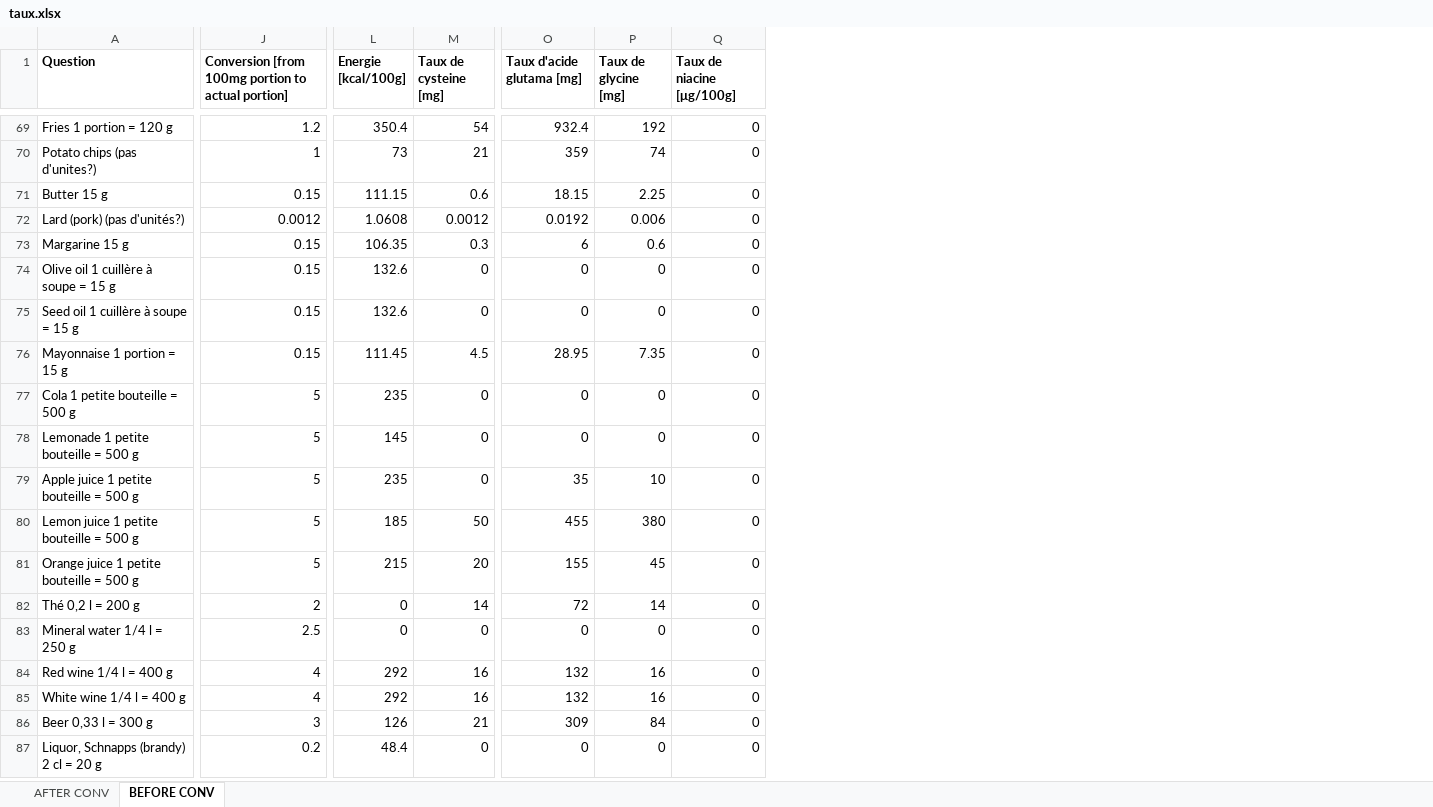
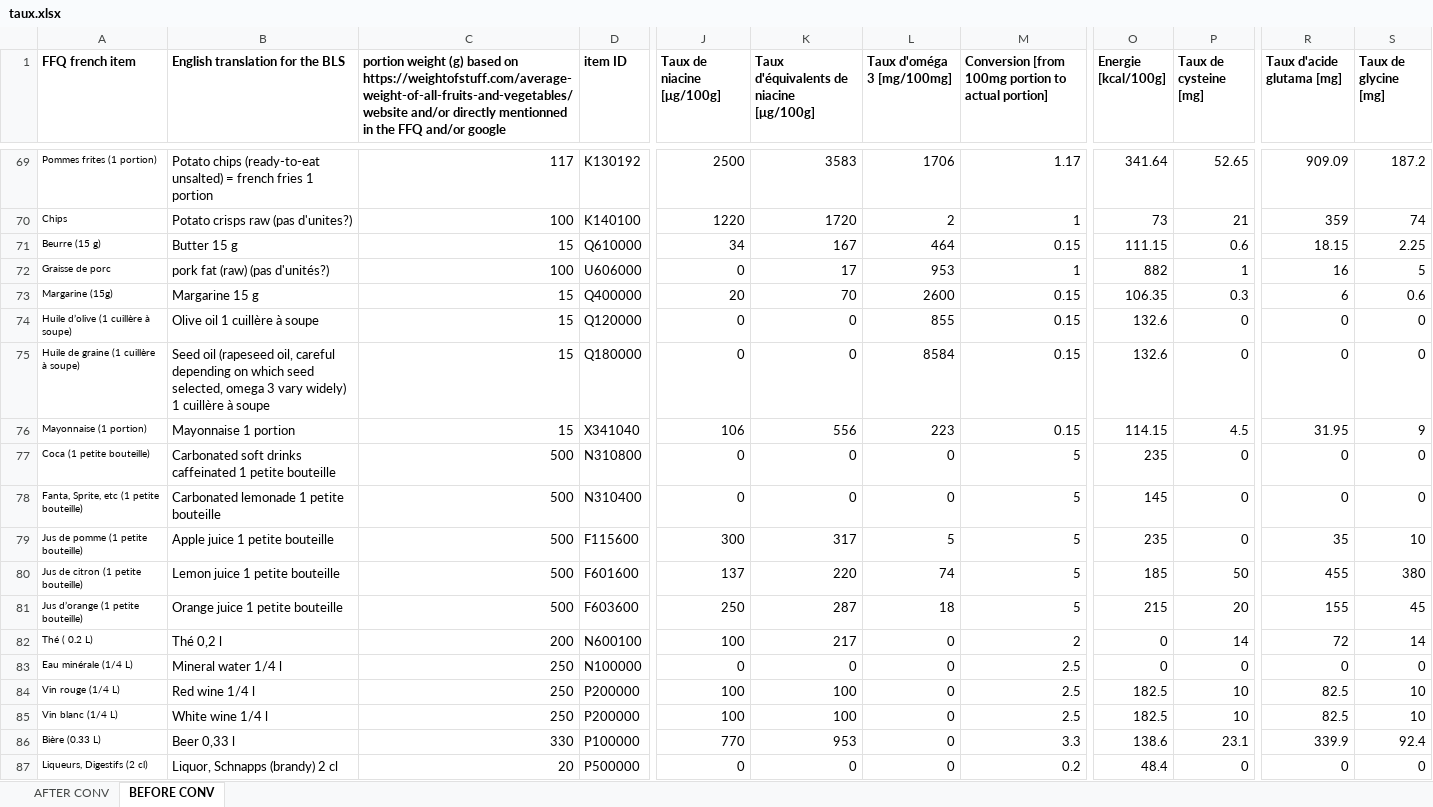
Before and after one commit to NicolasClairis/LGC_motiv, an Excel workbook: LGC_Motiv_analysis/nutrition/taux.xlsx, sheet BEFORE CONV, drawn as a sheet; only a part is shown, gaps mark what is left out; values as stored, in another font and other column widths than the file's, no borders; removed rows and columns are numbered as before the commit, all else as after; rows hold the shown columns only; the diff covers the shown part only; the diff names each change by its address in the sheet, - before the commit and + after, or states it on an @@ line.

Commit message:
major update of values

```diff
--- a/LGC_Motiv_analysis/nutrition/taux.xlsx (sheet BEFORE CONV)
+++ b/LGC_Motiv_analysis/nutrition/taux.xlsx (sheet BEFORE CONV)
-column A (Question), rows 69-71: Fries 1 portion = 120 g | Potato chips (pas d'unites?) | Butter 15 g; rows 73-75: Margarine 15 g | Olive oil 1 cuillère à soupe = 15 g | Seed oil 1 cuillère à soupe = 15 g; rows 77-87: Cola 1 petite bouteille = 500 g | Lemonade 1 petite bouteille = 500 g | Apple juice 1 petite bouteille = 500 g | Lemon juice 1 petite bouteille = 500 g | Orange juice 1 petite bouteille = 500 g | Thé 0,2 l = 200 g | Mineral water 1/4 l = 250 g | Red wine 1/4 l = 400 g | White wine 1/4 l = 400 g | Beer 0,33 l = 300 g | Liquor, Schnapps (brandy) 2 cl = 20 g
+column A (FFQ french item), rows 69-71: Pommes frites (1 portion) | Chips | Beurre (15 g); rows 73-75: Margarine (15g) | Huile d’olive (1 cuillère à soupe) | Huile de graine (1 cuillère à soupe); rows 77-87: Coca (1 petite bouteille) | Fanta, Sprite, etc (1 petite bouteille) | Jus de pomme (1 petite bouteille) | Jus de citron (1 petite bouteille) | Jus d’orange (1 petite bouteille) | Thé ( 0.2 L) | Eau minérale (1/4 L) | Vin rouge (1/4 L) | Vin blanc (1/4 L) | Bière (0.33 L) | Liqueurs, Digestifs (2 cl)
+column B (English translation for the BLS), rows 69-71: Potato chips (ready-to-eat unsalted) = french fries 1 portion | Potato crisps raw (pas d'unites?) | Butter 15 g; rows 73-75: Margarine 15 g | Olive oil 1 cuillère à soupe | Seed oil (rapeseed oil, careful depending on which seed selected, omega 3 vary widely) 1 cuillère à soupe; rows 77-87: Carbonated soft drinks caffeinated 1 petite bouteille | Carbonated lemonade 1 petite bouteille | Apple juice 1 petite bouteille | Lemon juice 1 petite bouteille | Orange juice 1 petite bouteille | Thé 0,2 l | Mineral water 1/4 l | Red wine 1/4 l | White wine 1/4 l | Beer 0,33 l | Liquor, Schnapps (brandy) 2 cl
+column C, row 1: portion weight (g) based on https://weightofstuff.com/average-weight-of-all-fruits-and-vegetables/ website and/or directly mentionned in the FFQ and/or google; rows 69-71: 117 | 100 | 15; rows 73-75: all 15; rows 77-87: 500 | 500 | 500 | 500 | 500 | 200 | 250 | 250 | 250 | 330 | 20
+column D (item ID), rows 69-71: K130192 | K140100 | Q610000; rows 73-75: Q400000 | Q120000 | Q180000; rows 77-87: N310800 | N310400 | F115600 | F601600 | F603600 | N600100 | N100000 | P200000 | P200000 | P100000 | P500000
+column J (Taux de niacine [μg/100g]), rows 69-71: 2500 | 1220 | 34; rows 73-75: 20 | 0 | 0; rows 77-87: 0 | 0 | 300 | 137 | 250 | 100 | 0 | 100 | 100 | 770 | 0
+column K, row 1: Taux d'équivalents de niacine [μg/100g]; rows 69-71: 3583 | 1720 | 167; rows 73-75: 70 | 0 | 0; rows 77-87: 0 | 0 | 317 | 220 | 287 | 217 | 0 | 100 | 100 | 953 | 0
+column L (Taux d'oméga 3 [mg/100mg]), rows 69-71: 1706 | 2 | 464; rows 73-75: 2600 | 855 | 8584; rows 77-87: 0 | 0 | 5 | 74 | 18 | 0 | 0 | 0 | 0 | 0 | 0
-column Q (Taux de niacine [μg/100g]), rows 69-71: all 0; rows 73-75: all 0; rows 77-87: all 0
-M69: 1.2
+M69: 1.17
-O69 (Energie [kcal/100g]): 350.4
+O69 (Energie [kcal/100g]): 341.64
-P69 (Taux de cysteine [mg]): 54
+P69 (Taux de cysteine [mg]): 52.65
-R69 (Taux d'acide glutama [mg]): 932.4
+R69 (Taux d'acide glutama [mg]): 909.09
-S69 (Taux de glycine [mg]): 192
+S69 (Taux de glycine [mg]): 187.2
-row 72: Lard (pork) (pas d'unités?) | 0.0012 | 1.0608 | 0.0012 | 0.0192 | 0.006 | 0
+row 72: Graisse de porc | pork fat (raw) (pas d'unités?) | 100 | U606000 | 0 | 17 | 953 | 1 | 882 | 1 | 16 | 5
-row 76: Mayonnaise 1 portion = 15 g | 0.15 | 111.45 | 4.5 | 28.95 | 7.35 | 0
+row 76: Mayonnaise (1 portion) | Mayonnaise 1 portion | 15 | X341040 | 106 | 556 | 223 | 0.15 | 114.15 | 4.5 | 31.95 | 9
-M84:M85: 4
+M84:M85: 2.5
-O84:O85 (Energie [kcal/100g]): 292
+O84:O85 (Energie [kcal/100g]): 182.5
-P84:P85 (Taux de cysteine [mg]): 16
+P84:P85 (Taux de cysteine [mg]): 10
-R84:R85 (Taux d'acide glutama [mg]): 132
+R84:R85 (Taux d'acide glutama [mg]): 82.5
-S84:S85 (Taux de glycine [mg]): 16
+S84:S85 (Taux de glycine [mg]): 10
-M86: 3
+M86: 3.3
-O86 (Energie [kcal/100g]): 126
+O86 (Energie [kcal/100g]): 138.6
-P86 (Taux de cysteine [mg]): 21
+P86 (Taux de cysteine [mg]): 23.1
-R86 (Taux d'acide glutama [mg]): 309
+R86 (Taux d'acide glutama [mg]): 339.9
-S86 (Taux de glycine [mg]): 84
+S86 (Taux de glycine [mg]): 92.4
```
Also changed, not shown: 23 added rows, 23 removed rows, 3 added columns, 5 removed columns and 100 edited cells elsewhere in this sheet, sheet AFTER CONV, formulas that keep their value.
